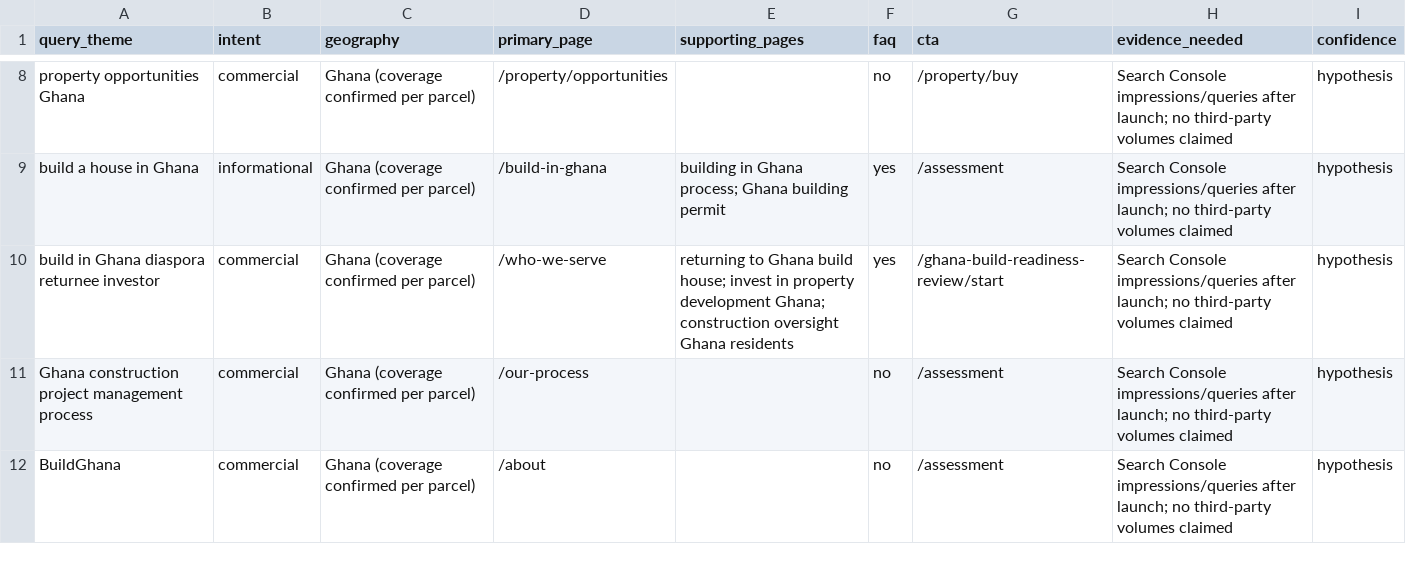
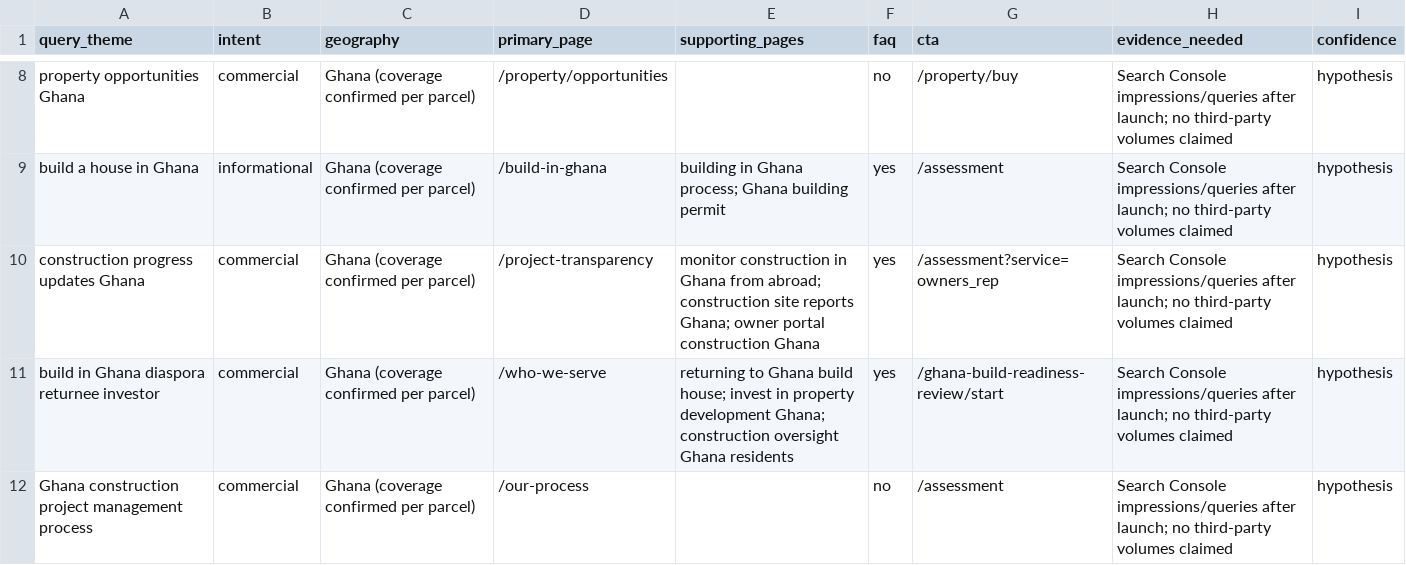
Before and after one commit to maddyscarface/buildghana-site, a CSV file: docs/blueprint/keyword-page-map.csv, drawn as a sheet; only a part is shown, gaps mark what is left out; the shorter side is filled out with more unchanged rows; the diff names each change by its address in the sheet, - before the commit and + after, or states it on an @@ line.

Commit message:
Phase 5 transparency portal [2/19]

```diff
--- a/docs/blueprint/keyword-page-map.csv
+++ b/docs/blueprint/keyword-page-map.csv
+row 10: construction progress updates Ghana | commercial | Ghana (coverage confirmed per parcel) | /project-transparency | monitor construction in Ghana from abroad; construction site reports Ghana; owner portal construction Ghana | yes | /assessment?service=owners_rep | Search Console impressions/queries after launch; no third-party volumes claimed | hypothesis
```
Also changed, not shown: 3 other files.
